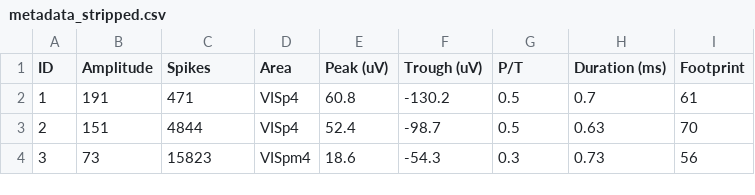
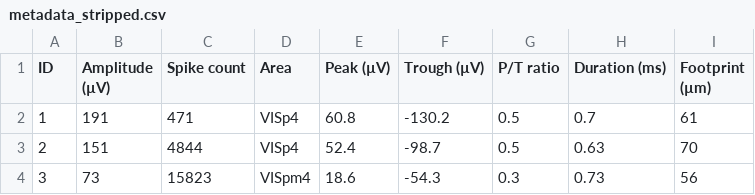
Before and after one commit to SteinmetzLab/npultra-website, a CSV file: metadata_stripped.csv, drawn as a sheet; only a part is shown.

Commit message:
u to µ

```diff
--- a/metadata_stripped.csv
+++ b/metadata_stripped.csv
@@ -1,2 +1,2 @@
-ID,Amplitude,Spikes,Area,Peak (uV),Trough (uV),P/T,Duration (ms),Footprint
+ID,Amplitude (µV),Spike count,Area,Peak (µV),Trough (µV),P/T ratio,Duration (ms),Footprint (µm)
 1,191,471,VISp4,60.8,-130.2,0.5,0.7,61
```
